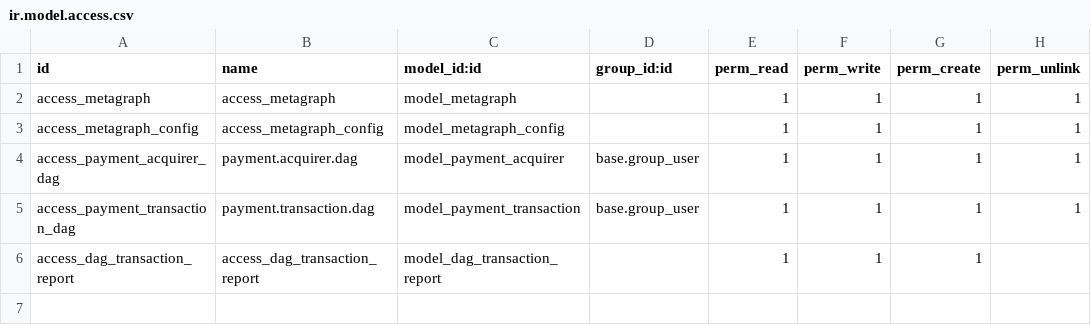
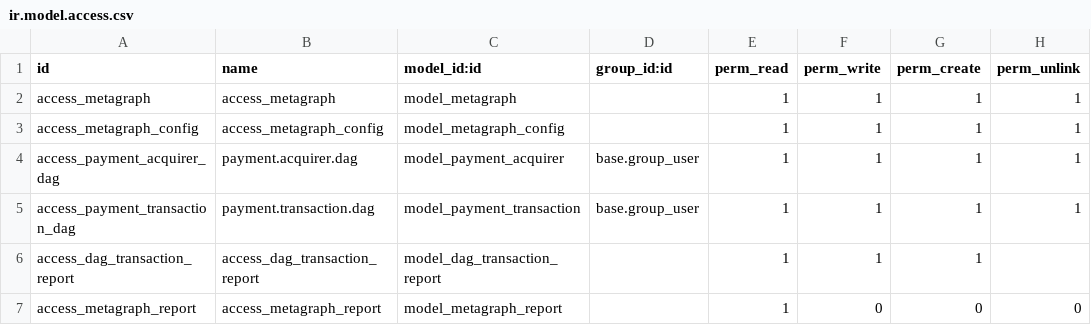
Before and after one commit to elbasri/constellationnetwork_metagraph, a CSV file: security/ir.model.access.csv, drawn as a sheet; the diff names each change by its address in the sheet, - before the commit and + after, or states it on an @@ line.

Commit message:
graph reports

```diff
--- a/security/ir.model.access.csv
+++ b/security/ir.model.access.csv
+row 7: access_metagraph_report | access_metagraph_report | model_metagraph_report |  | 1 | 0 | 0 | 0
```
Also changed, not shown: 5 other files.
